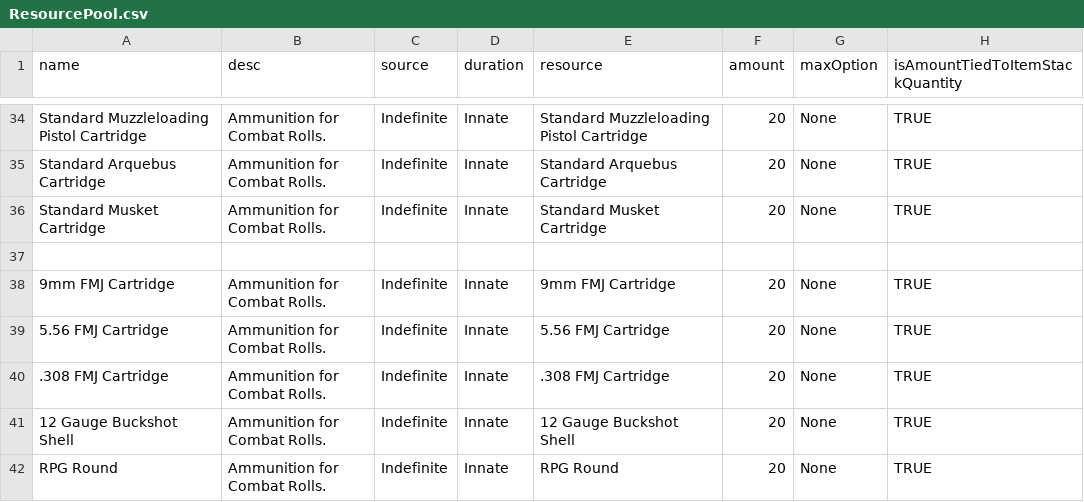
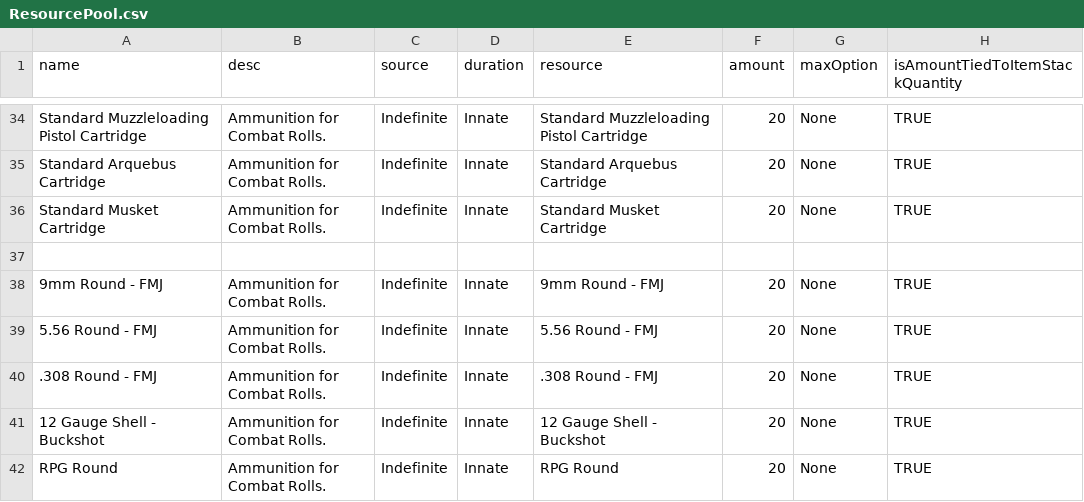
Before and after one commit to JackDanna/Fallen, a CSV file: Data/Effect/ResourcePool.csv, drawn as a sheet; only a part is shown, gaps mark what is left out.

```diff
--- a/Data/Effect/ResourcePool.csv
+++ b/Data/Effect/ResourcePool.csv
@@ -37,6 +37,6 @@ Standard Musket Cartridge,Ammunition for Combat Rolls.,Indefinite,Innate,Standar
 ,,,,,,,
-9mm FMJ Cartridge,Ammunition for Combat Rolls.,Indefinite,Innate,9mm FMJ Cartridge,20,None,TRUE
-5.56 FMJ Cartridge,Ammunition for Combat Rolls.,Indefinite,Innate,5.56 FMJ Cartridge,20,None,TRUE
-.308 FMJ Cartridge,Ammunition for Combat Rolls.,Indefinite,Innate,.308 FMJ Cartridge,20,None,TRUE
-12 Gauge Buckshot Shell,Ammunition for Combat Rolls.,Indefinite,Innate,12 Gauge Buckshot Shell,20,None,TRUE
+9mm Round - FMJ,Ammunition for Combat Rolls.,Indefinite,Innate,9mm Round - FMJ,20,None,TRUE
+5.56 Round - FMJ,Ammunition for Combat Rolls.,Indefinite,Innate,5.56 Round - FMJ,20,None,TRUE
+.308 Round - FMJ,Ammunition for Combat Rolls.,Indefinite,Innate,.308 Round - FMJ,20,None,TRUE
+12 Gauge Shell - Buckshot,Ammunition for Combat Rolls.,Indefinite,Innate,12 Gauge Shell - Buckshot,20,None,TRUE
 RPG Round,Ammunition for Combat Rolls.,Indefinite,Innate,RPG Round,20,None,TRUE
```
Also changed, not shown: Data/Effect/Ammo.csv, Data/Effect/OldWeapon.csv, 3 other files.
